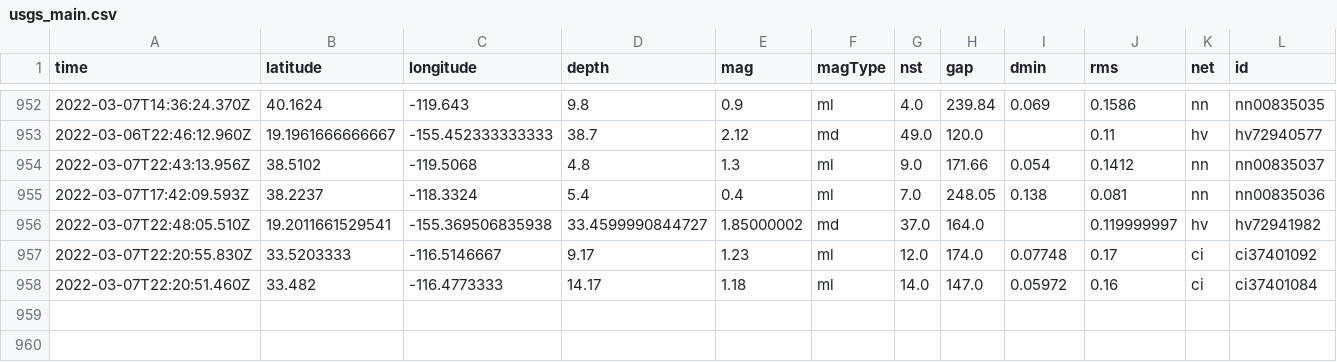
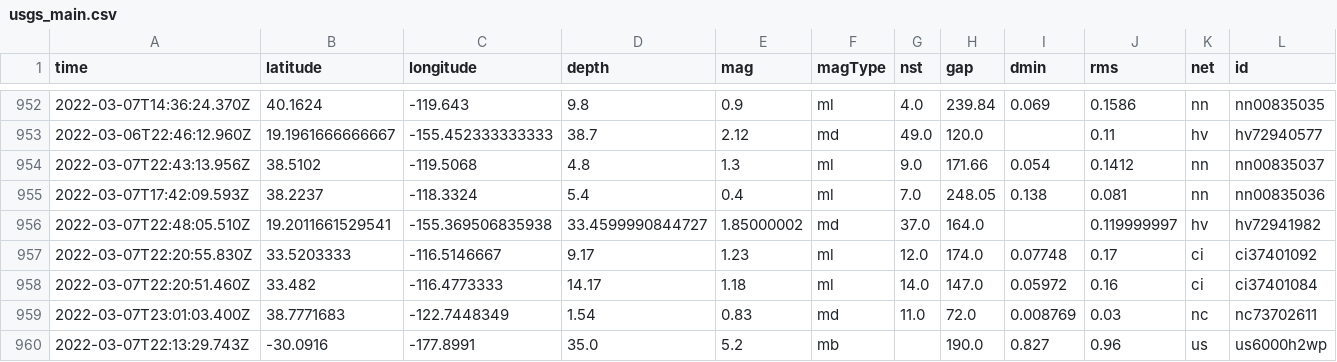
Before and after one commit to clayton-aldern/nicar-ghactions, a CSV file: usgs_main.csv, drawn as a sheet; only a part is shown, gaps mark what is left out; rows hold the shown columns only; the diff names each change by its address in the sheet, - before the commit and + after, or states it on an @@ line.

```diff
--- a/usgs_main.csv
+++ b/usgs_main.csv
+row 959: 2022-03-07T23:01:03.400Z | 38.7771683 | -122.7448349 | 1.54 | 0.83 | md | 11.0 | 72.0 | 0.008769 | 0.03 | nc | nc73702611
+row 960: 2022-03-07T22:13:29.743Z | -30.0916 | -177.8991 | 35.0 | 5.2 | mb |  | 190.0 | 0.827 | 0.96 | us | us6000h2wp
```
Also changed, not shown: usgs_current.csv.
